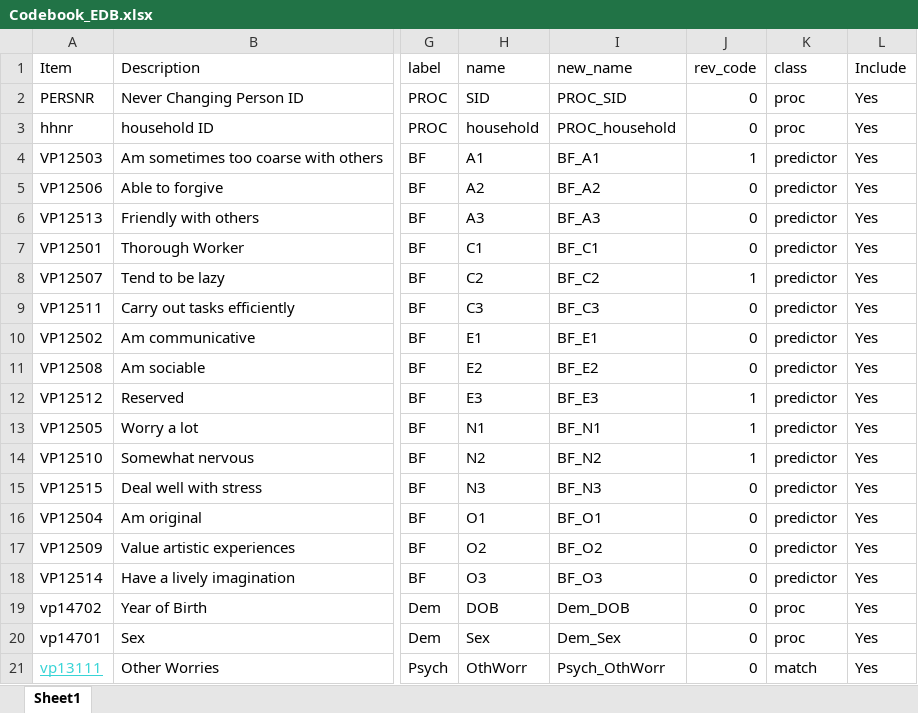
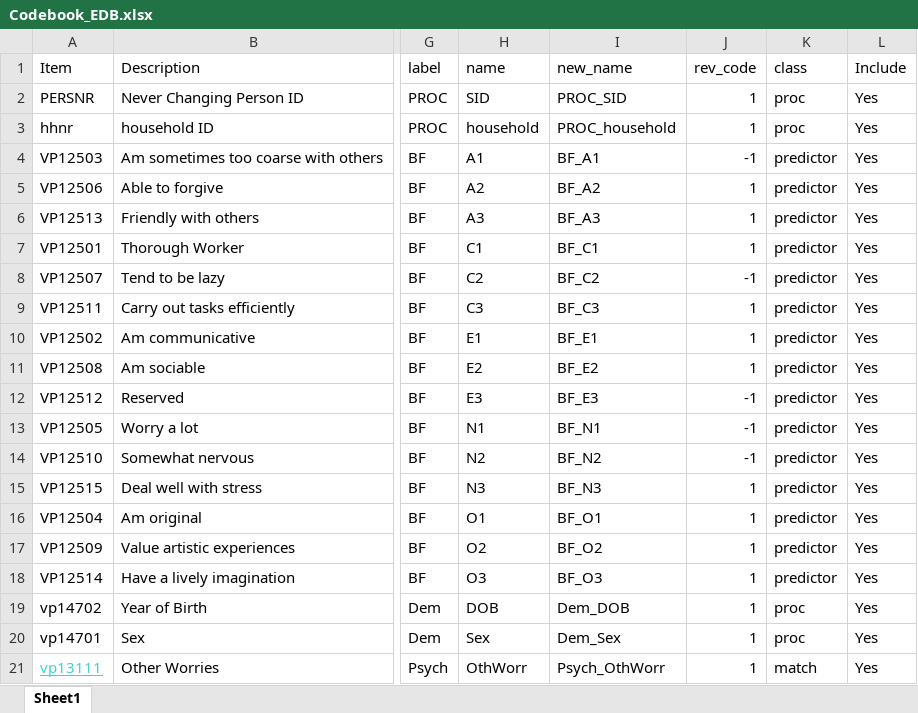
Before and after one commit to emoriebeck/R-tutorials, an Excel workbook: RA_Files/Week_4_Moderation/Codebook_EDB.xlsx, sheet Sheet1, drawn as a sheet; only a part is shown, gaps mark what is left out; values as stored, in another font and other column widths than the file's, no borders; the diff names each change by its address in the sheet, - before the commit and + after, or states it on an @@ line.

Commit message:
codebook

```diff
--- a/RA_Files/Week_4_Moderation/Codebook_EDB.xlsx (sheet Sheet1)
+++ b/RA_Files/Week_4_Moderation/Codebook_EDB.xlsx (sheet Sheet1)
-J2:J3 (rev_code): 0
+J2:J3 (rev_code): 1
-J4 (rev_code): 1
+J4 (rev_code): -1
-J5:J7 (rev_code): 0
+J5:J7 (rev_code): 1
-J8 (rev_code): 1
+J8 (rev_code): -1
-J9:J11 (rev_code): 0
+J9:J11 (rev_code): 1
-J12:J14 (rev_code): 1
+J12:J14 (rev_code): -1
-J15:J21 (rev_code): 0
+J15:J21 (rev_code): 1
```
Also changed, not shown: 1 other file.
